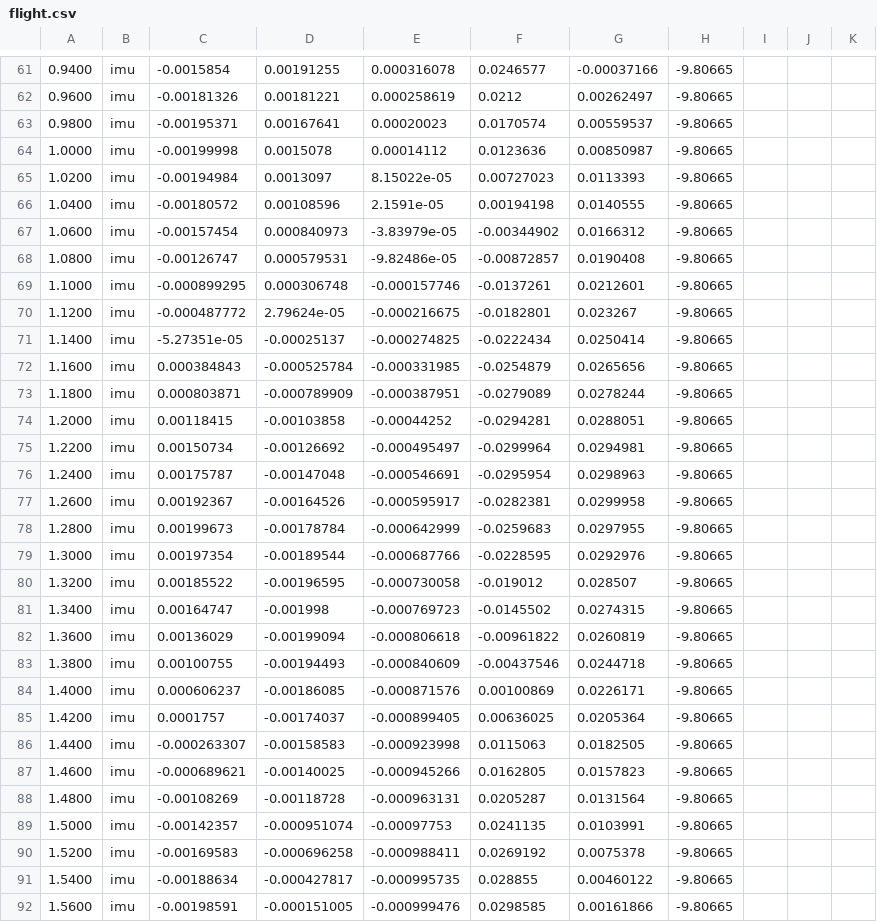
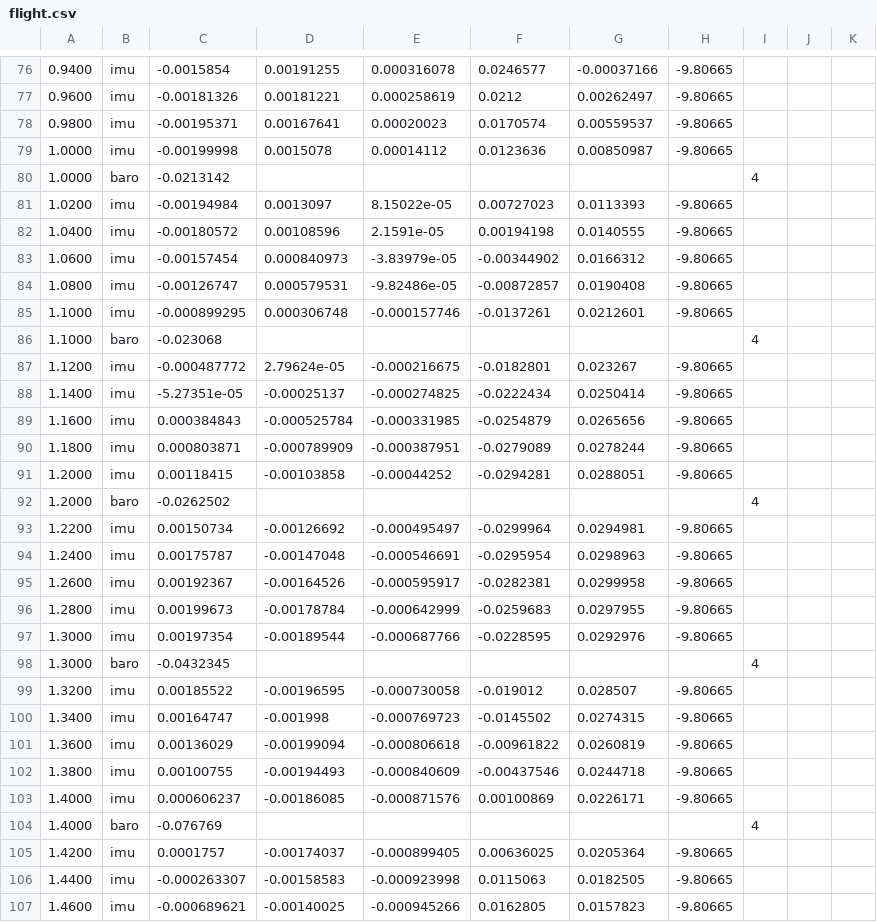
Before and after one commit to wboayue/fusion-nav, a CSV file: data/flight.csv, drawn as a sheet; only a part is shown, gaps mark what is left out; the shorter side is filled out with more unchanged rows; the diff covers the shown part only; the diff names each change by its address in the sheet, - before the commit and + after, or states it on an @@ line.

Commit message:
Derive the barometric reference from the static window
StaticSample gains `baro`; initialize averages what the window carries into
α₀ (equation 30) and exposes it as Eskf::baro_reference.

α₀ is a constant, not a state, so a window with no barometer leaves later
altitudes with no origin: fuse_baro_altitude returns the new Fusion::NoReference
rather than adopting the first post-init sample as the origin.

data/flight.csv gains baro rows over 0.0-1.9 s. Its barometer started at 2.0 s,
exactly when init completes, so the bundled example only ever showed the refused
path. Mag still starts at 3.5 s, keeping heading unobserved at init.

Corpus summaries unchanged against the manifest. 7592c9b2 (LPE, all baro
timestamps invalid) yields no rows and now covers NoReference on real data.

```diff
--- a/data/flight.csv
+++ b/data/flight.csv
+row 80: 1.0000 | baro | -0.0213142 |  |  |  |  |  | 4
+row 86: 1.1000 | baro | -0.023068 |  |  |  |  |  | 4
+row 92: 1.2000 | baro | -0.0262502 |  |  |  |  |  | 4
+row 98: 1.3000 | baro | -0.0432345 |  |  |  |  |  | 4
+row 104: 1.4000 | baro | -0.076769 |  |  |  |  |  | 4
```
Also changed, not shown: 20 added rows elsewhere in this file, 9 other files.
